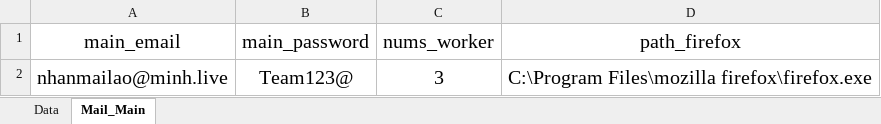
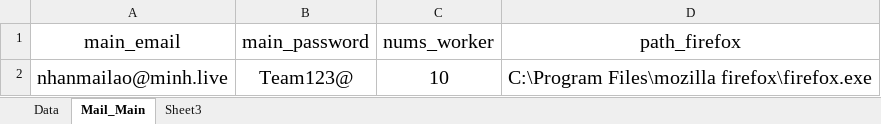
Before and after one commit to HoiBunCa/tool_forward_mail, an Excel workbook: forwarding_mail_data.xlsx, sheet Mail_Main, drawn as a sheet; values as stored, in another font and other column widths than the file's, no borders; the diff names each change by its address in the sheet, - before the commit and + after, or states it on an @@ line.

```diff
--- a/forwarding_mail_data.xlsx (sheet Mail_Main)
+++ b/forwarding_mail_data.xlsx (sheet Mail_Main)
+sheet tab: Sheet3
-C2 (nums_worker): 3
+C2 (nums_worker): 10
```
Also changed, not shown: sheet Data, 2 other files.
